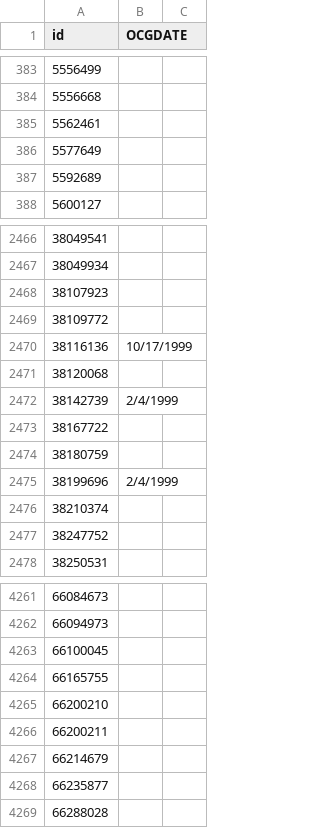
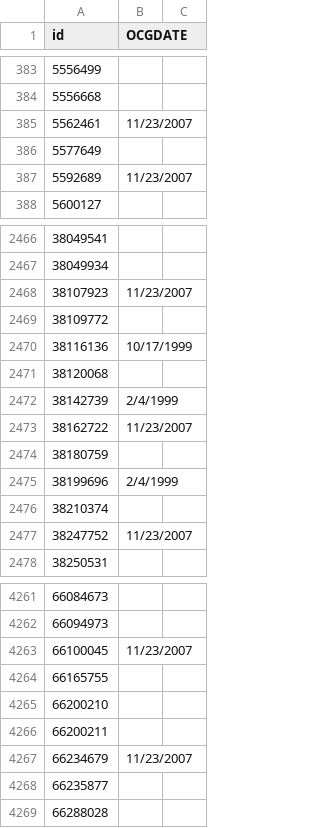
Before and after one commit to ChibiChanNya/cardlist, a CSV file: beta-Brenda.csv, drawn as a sheet; only a part is shown, gaps mark what is left out; the diff covers the shown part only.

Commit message:
Update beta-Brenda.csv

```diff
--- a/beta-Brenda.csv
+++ b/beta-Brenda.csv
@@ -384,5 +384,5 @@ id,OCGDATE,
 5556668,,
-5562461,,
+5562461,11/23/2007,
 5577649,,
-5592689,,
+5592689,11/23/2007,
 5600127,,
@@ -2467,3 +2467,3 @@ id,OCGDATE,
 38049934,,
-38107923,,
+38107923,11/23/2007,
 38109772,,
@@ -2472,3 +2472,3 @@ id,OCGDATE,
 38142739,2/4/1999,
-38167722,,
+38162722,11/23/2007,
 38180759,,
@@ -2476,3 +2476,3 @@ id,OCGDATE,
 38210374,,
-38247752,,
+38247752,11/23/2007,
 38250531,,
@@ -4262,3 +4262,3 @@ id,OCGDATE,
 66094973,,
-66100045,,
+66100045,11/23/2007,
 66165755,,
@@ -4266,3 +4266,3 @@ id,OCGDATE,
 66200211,,
-66214679,,
+66234679,11/23/2007,
 66235877,,
```
Also changed, not shown: 91 edited cells elsewhere in this file.
